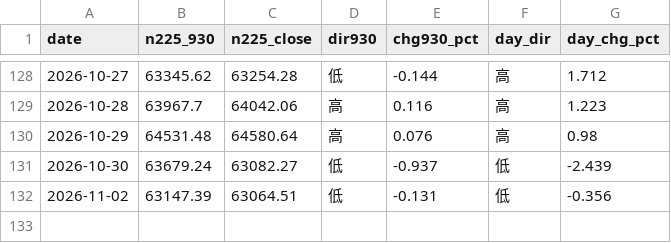
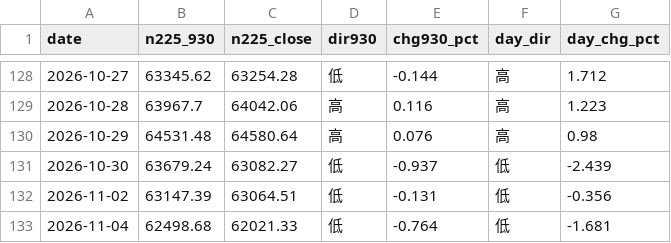
Before and after one commit to parachan-go/daytrade-dashboard, a CSV file: market.csv, drawn as a sheet; only a part is shown, gaps mark what is left out; the diff names each change by its address in the sheet, - before the commit and + after, or states it on an @@ line.

```diff
--- a/market.csv
+++ b/market.csv
+row 133: 2026-11-04 | 62498.68 | 62021.33 | 低 | -0.764 | 低 | -1.681
```
Also changed, not shown: records.csv, 2 other files.
